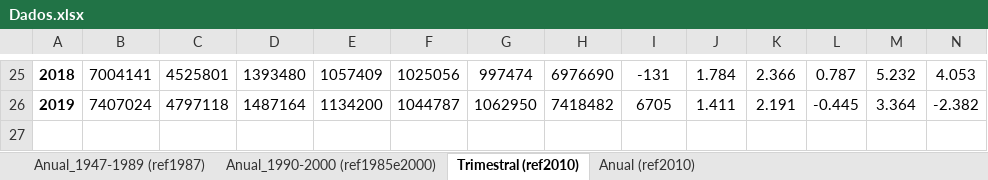
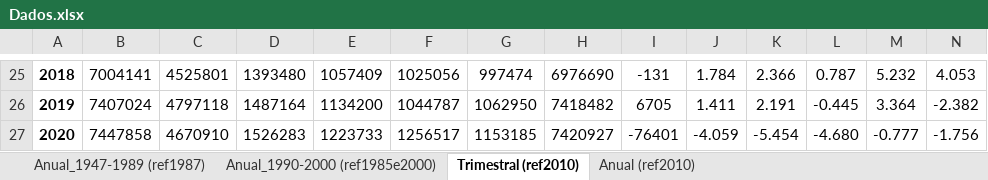
Before and after one commit to felipeferreira1/rentainternabruta, an Excel workbook: Dados.xlsx, sheet Trimestral (ref2010), drawn as a sheet; only a part is shown, gaps mark what is left out; values as stored, in another font and other column widths than the file's, no borders; rows hold the shown columns only; the diff names each change by its address in the sheet, - before the commit and + after, or states it on an @@ line.

Commit message:
Atualização de dados
PIB 2018 anual e 2019-2020 trimestral

```diff
--- a/Dados.xlsx (sheet Trimestral (ref2010))
+++ b/Dados.xlsx (sheet Trimestral (ref2010))
+row 27: 2020 | 7447858 | 4670910 | 1526283 | 1223733 | 1256517 | 1153185 | 7420927 | -76401 | -4.059 | -5.454 | -4.680 | -0.777 | -1.756
```
Also changed, not shown: formulas that keep their value, 13 other files.
